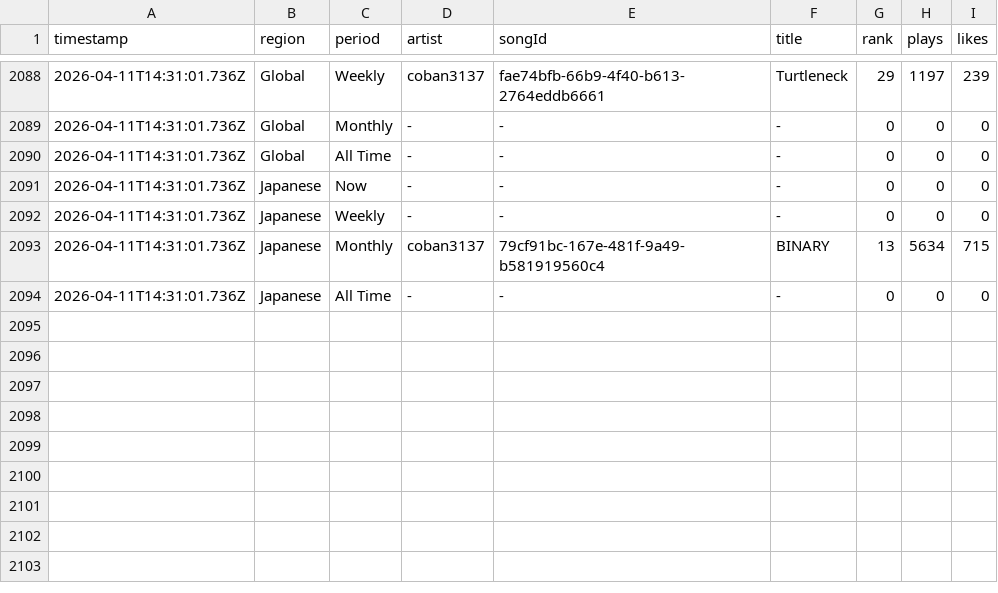
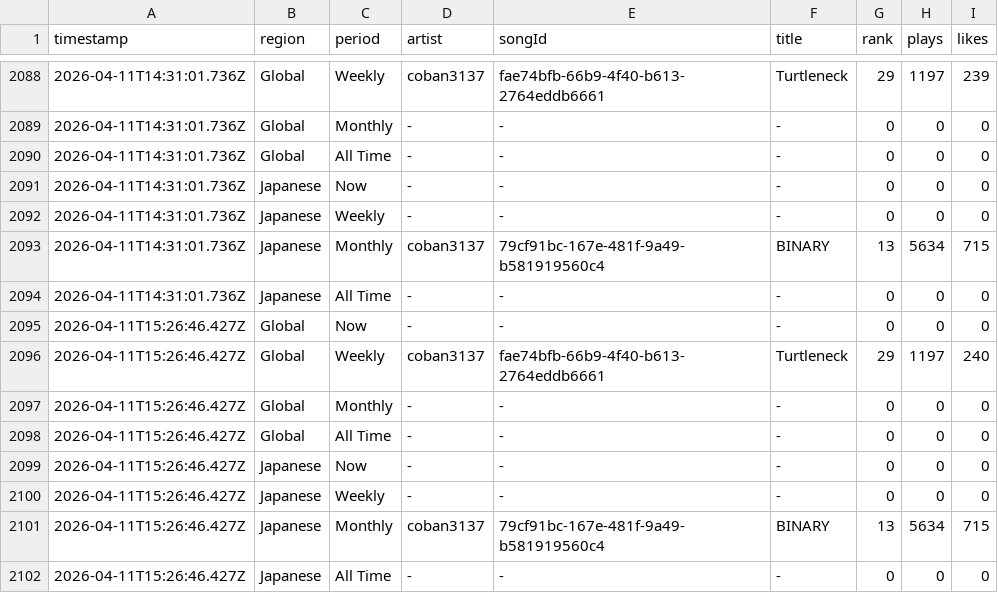
Before and after one commit to Darari-nu/suno-tracker, a CSV file: data/trends.csv, drawn as a sheet; only a part is shown, gaps mark what is left out.

```diff
--- a/data/trends.csv
+++ b/data/trends.csv
@@ -2094 +2094,9 @@ timestamp,region,period,artist,songId,title,rank,plays,likes
 2026-04-11T14:31:01.736Z,Japanese,All Time,-,-,-,0,0,0
+2026-04-11T15:26:46.427Z,Global,Now,-,-,-,0,0,0
+2026-04-11T15:26:46.427Z,Global,Weekly,coban3137,fae74bfb-66b9-4f40-b613-2764eddb6661,Turtleneck,29,1197,240
+2026-04-11T15:26:46.427Z,Global,Monthly,-,-,-,0,0,0
+2026-04-11T15:26:46.427Z,Global,All Time,-,-,-,0,0,0
+2026-04-11T15:26:46.427Z,Japanese,Now,-,-,-,0,0,0
+2026-04-11T15:26:46.427Z,Japanese,Weekly,-,-,-,0,0,0
+2026-04-11T15:26:46.427Z,Japanese,Monthly,coban3137,79cf91bc-167e-481f-9a49-b581919560c4,BINARY,13,5634,715
+2026-04-11T15:26:46.427Z,Japanese,All Time,-,-,-,0,0,0
```
Also changed, not shown: data/darari_nu.csv, data/followers.csv, 1 other file.
